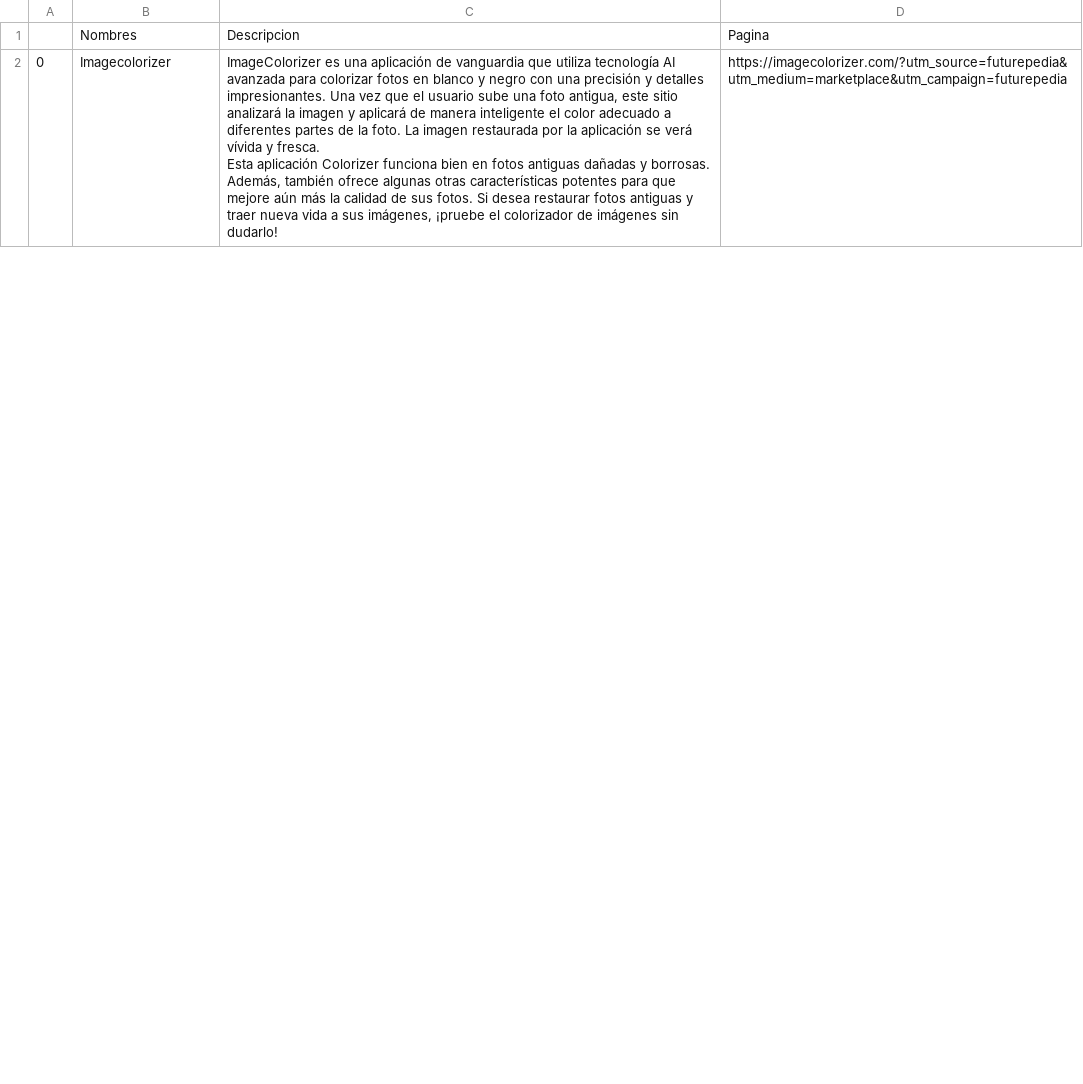
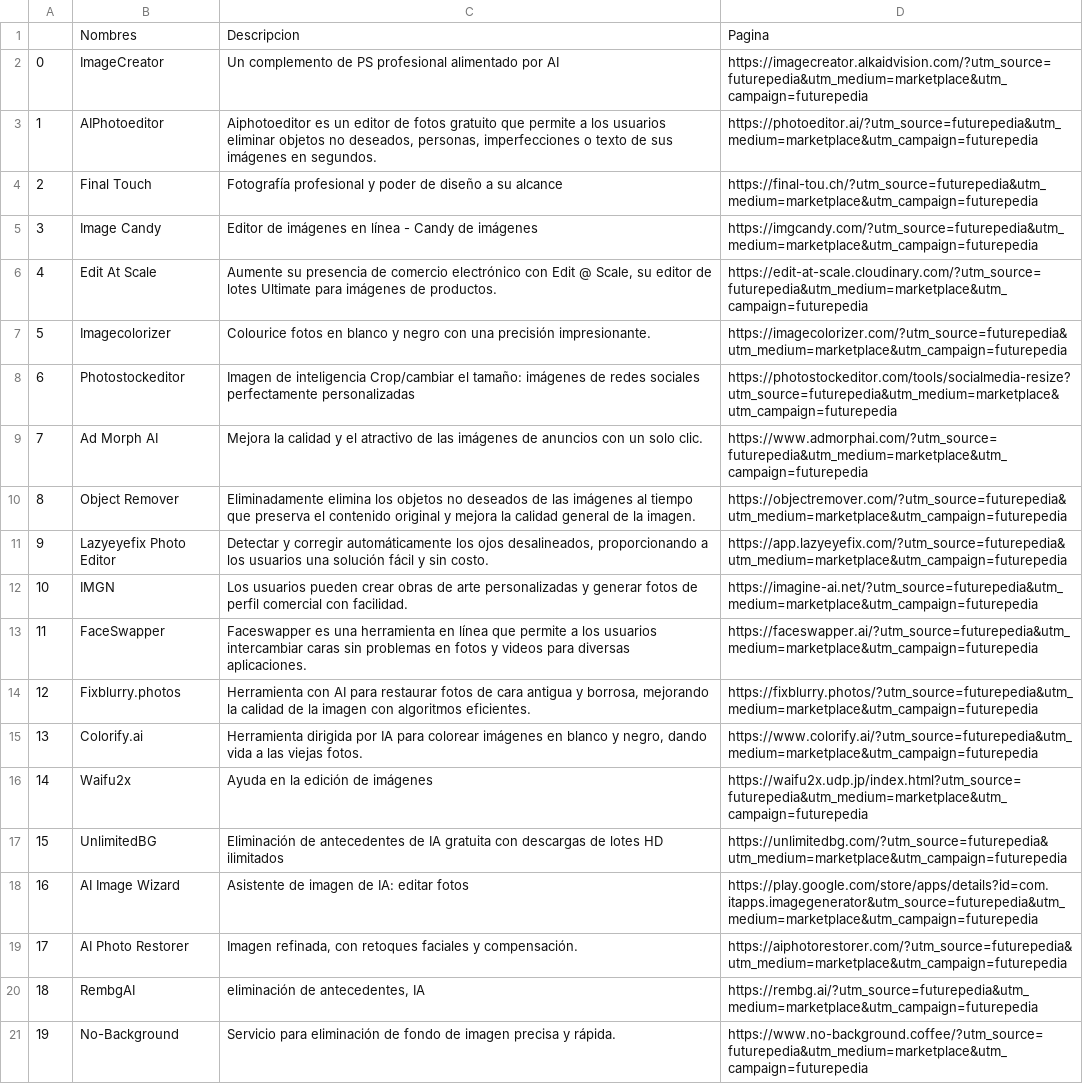
Before and after one commit to fvergara24/herramientas_digitales, a CSV file: image_editing.csv, drawn as a sheet; only a part is shown; addresses are those after the commit; ↵ is a line break in a cell; the diff covers the shown part only; the diff names each change by its address in the sheet, - before the commit and + after, or states it on an @@ line.

```diff
--- a/image_editing.csv
+++ b/image_editing.csv
+row 2: 0 | ImageCreator | Un complemento de PS profesional alimentado por AI | https://imagecreator.alkaidvision.com/?utm_source=futurepedia&utm_medium=marketplace&utm_campaign=futurepedia
+row 3: 1 | AIPhotoeditor | Aiphotoeditor es un editor de fotos gratuito que permite a los usuarios eliminar objetos no deseados, personas, imperfecciones o texto de sus imágenes en segundos. | https://photoeditor.ai/?utm_source=futurepedia&utm_medium=marketplace&utm_campaign=futurepedia
+row 4: 2 | Final Touch | Fotografía profesional y poder de diseño a su alcance | https://final-tou.ch/?utm_source=futurepedia&utm_medium=marketplace&utm_campaign=futurepedia
+row 5: 3 | Image Candy | Editor de imágenes en línea - Candy de imágenes | https://imgcandy.com/?utm_source=futurepedia&utm_medium=marketplace&utm_campaign=futurepedia
+row 6: 4 | Edit At Scale | Aumente su presencia de comercio electrónico con Edit @ Scale, su editor de lotes Ultimate para imágenes de productos. | https://edit-at-scale.cloudinary.com/?utm_source=futurepedia&utm_medium=marketplace&utm_campaign=futurepedia
@@ column A renumbered from row 7 down @@
-C7: ImageColorizer es una aplicación de vanguardia que utiliza tecnología AI avanzada para colorizar fotos en blanco y negro con una precisión y detalles impresionantes. Una vez que el usuario sube una foto antigua, este sitio analizará la imagen y aplicará de manera inteligente el color adecuado a diferentes partes de la foto. La imagen restaurada por la aplicación se verá vívida y fresca. ↵ Esta aplicación Colorizer funciona bien en fotos antiguas dañadas y borrosas. Además, también ofrece algunas otras características potentes para que mejore aún más la calidad de sus fotos. Si desea restaurar fotos antiguas y traer nueva vida a sus imágenes, ¡pruebe el colorizador de imágenes sin dudarlo!
+C7: Colourice fotos en blanco y negro con una precisión impresionante.
+row 8: 6 | Photostockeditor | Imagen de inteligencia Crop/cambiar el tamaño: imágenes de redes sociales perfectamente personalizadas | https://photostockeditor.com/tools/socialmedia-resize?utm_source=futurepedia&utm_medium=marketplace&utm_campaign=futurepedia
+row 9: 7 | Ad Morph AI | Mejora la calidad y el atractivo de las imágenes de anuncios con un solo clic. | https://www.admorphai.com/?utm_source=futurepedia&utm_medium=marketplace&utm_campaign=futurepedia
+row 10: 8 | Object Remover | Eliminadamente elimina los objetos no deseados de las imágenes al tiempo que preserva el contenido original y mejora la calidad general de la imagen. | https://objectremover.com/?utm_source=futurepedia&utm_medium=marketplace&utm_campaign=futurepedia
+row 11: 9 | Lazyeyefix Photo Editor | Detectar y corregir automáticamente los ojos desalineados, proporcionando a los usuarios una solución fácil y sin costo. | https://app.lazyeyefix.com/?utm_source=futurepedia&utm_medium=marketplace&utm_campaign=futurepedia
+row 12: 10 | IMGN | Los usuarios pueden crear obras de arte personalizadas y generar fotos de perfil comercial con facilidad. | https://imagine-ai.net/?utm_source=futurepedia&utm_medium=marketplace&utm_campaign=futurepedia
+row 13: 11 | FaceSwapper | Faceswapper es una herramienta en línea que permite a los usuarios intercambiar caras sin problemas en fotos y videos para diversas aplicaciones. | https://faceswapper.ai/?utm_source=futurepedia&utm_medium=marketplace&utm_campaign=futurepedia
+row 14: 12 | Fixblurry.photos | Herramienta con AI para restaurar fotos de cara antigua y borrosa, mejorando la calidad de la imagen con algoritmos eficientes. | https://fixblurry.photos/?utm_source=futurepedia&utm_medium=marketplace&utm_campaign=futurepedia
+row 15: 13 | Colorify.ai | Herramienta dirigida por IA para colorear imágenes en blanco y negro, dando vida a las viejas fotos. | https://www.colorify.ai/?utm_source=futurepedia&utm_medium=marketplace&utm_campaign=futurepedia
+row 16: 14 | Waifu2x | Ayuda en la edición de imágenes | https://waifu2x.udp.jp/index.html?utm_source=futurepedia&utm_medium=marketplace&utm_campaign=futurepedia
+row 17: 15 | UnlimitedBG | Eliminación de antecedentes de IA gratuita con descargas de lotes HD ilimitados | https://unlimitedbg.com/?utm_source=futurepedia&utm_medium=marketplace&utm_campaign=futurepedia
+row 18: 16 | AI Image Wizard | Asistente de imagen de IA: editar fotos | https://play.google.com/store/apps/details?id=com.itapps.imagegenerator&utm_source=futurepedia&utm_medium=marketplace&utm_campaign=futurepedia
+row 19: 17 | AI Photo Restorer | Imagen refinada, con retoques faciales y compensación. | https://aiphotorestorer.com/?utm_source=futurepedia&utm_medium=marketplace&utm_campaign=futurepedia
+row 20: 18 | RembgAI | eliminación de antecedentes, IA | https://rembg.ai/?utm_source=futurepedia&utm_medium=marketplace&utm_campaign=futurepedia
+row 21: 19 | No-Background | Servicio para eliminación de fondo de imagen precisa y rápida. | https://www.no-background.coffee/?utm_source=futurepedia&utm_medium=marketplace&utm_campaign=futurepedia
```
Also changed, not shown: 14 added rows and 6 edited cells elsewhere in this file, legal_assistant.csv, logo_generator.csv, 3 other files.
